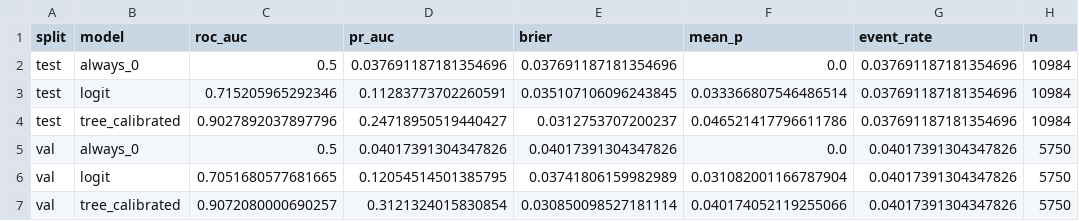
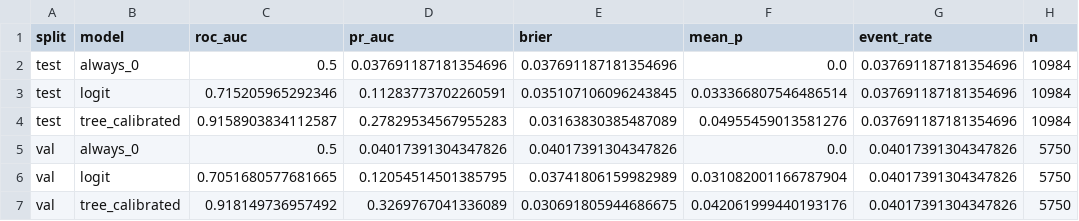
Before and after one commit to MarxusHD/AIinFinance, a CSV file: outputs/metrics_table.csv, drawn as a sheet.

```diff
--- a/outputs/metrics_table.csv
+++ b/outputs/metrics_table.csv
@@ -3,5 +3,5 @@ test,always_0,0.5,0.037691187181354696,0.037691187181354696,0.0,0.03769118718135
 test,logit,0.715205965292346,0.11283773702260591,0.035107106096243845,0.033366807546486514,0.037691187181354696,10984
-test,tree_calibrated,0.9027892037897796,0.24718950519440427,0.0312753707200237,0.046521417796611786,0.037691187181354696,10984
+test,tree_calibrated,0.9158903834112587,0.27829534567955283,0.03163830385487089,0.04955459013581276,0.037691187181354696,10984
 val,always_0,0.5,0.04017391304347826,0.04017391304347826,0.0,0.04017391304347826,5750
 val,logit,0.7051680577681665,0.12054514501385795,0.03741806159982989,0.031082001166787904,0.04017391304347826,5750
-val,tree_calibrated,0.9072080000690257,0.3121324015830854,0.030850098527181114,0.040174052119255066,0.04017391304347826,5750
+val,tree_calibrated,0.918149736957492,0.3269767041336089,0.030691805944686675,0.042061999440193176,0.04017391304347826,5750
```
Also changed, not shown: 10 other files.
